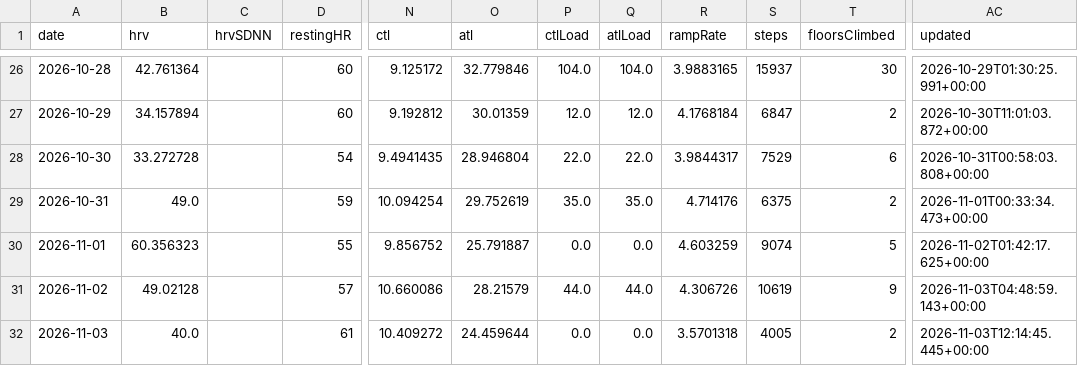
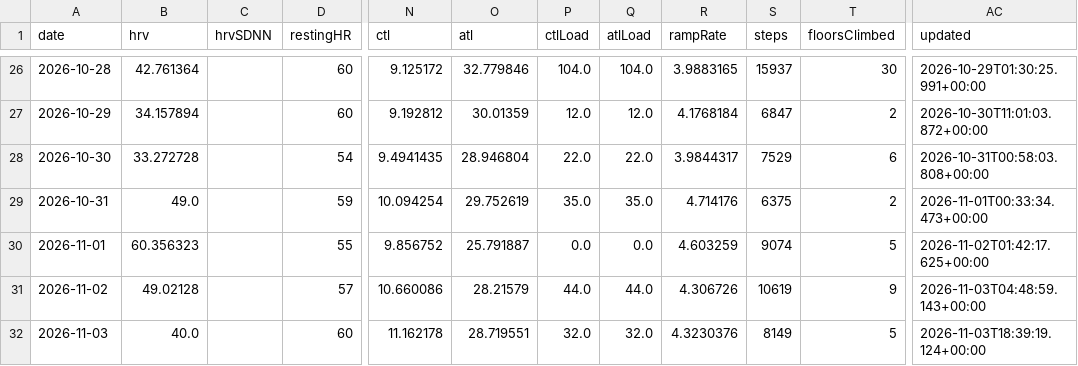
Before and after one commit to CarpetoX/garmin-recovery, a CSV file: recovery.csv, drawn as a sheet; only a part is shown, gaps mark what is left out; the diff names each change by its address in the sheet, - before the commit and + after, or states it on an @@ line.

```diff
--- a/recovery.csv
+++ b/recovery.csv
-D32 (restingHR): 61
+D32 (restingHR): 60
-N32 (ctl): 10.409272
+N32 (ctl): 11.162178
-O32 (atl): 24.459644
+O32 (atl): 28.719551
-P32 (ctlLoad): 0.0
+P32 (ctlLoad): 32.0
-Q32 (atlLoad): 0.0
+Q32 (atlLoad): 32.0
-R32 (rampRate): 3.5701318
+R32 (rampRate): 4.3230376
-S32 (steps): 4005
+S32 (steps): 8149
-T32 (floorsClimbed): 2
+T32 (floorsClimbed): 5
-AC32 (updated): 2026-11-03T12:14:45.445+00:00
+AC32 (updated): 2026-11-03T18:39:19.124+00:00
```
Also changed, not shown: activities.csv, 5 other files.
